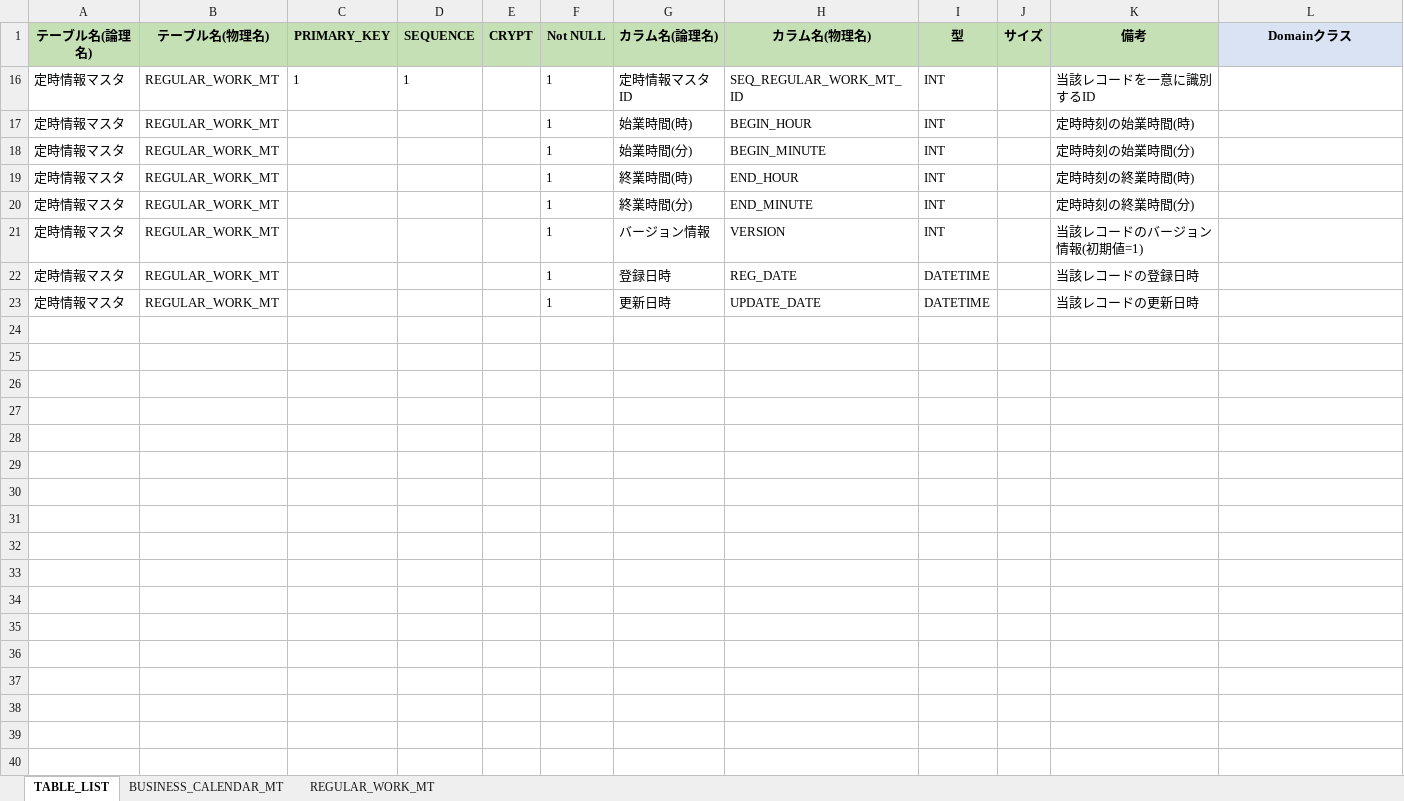
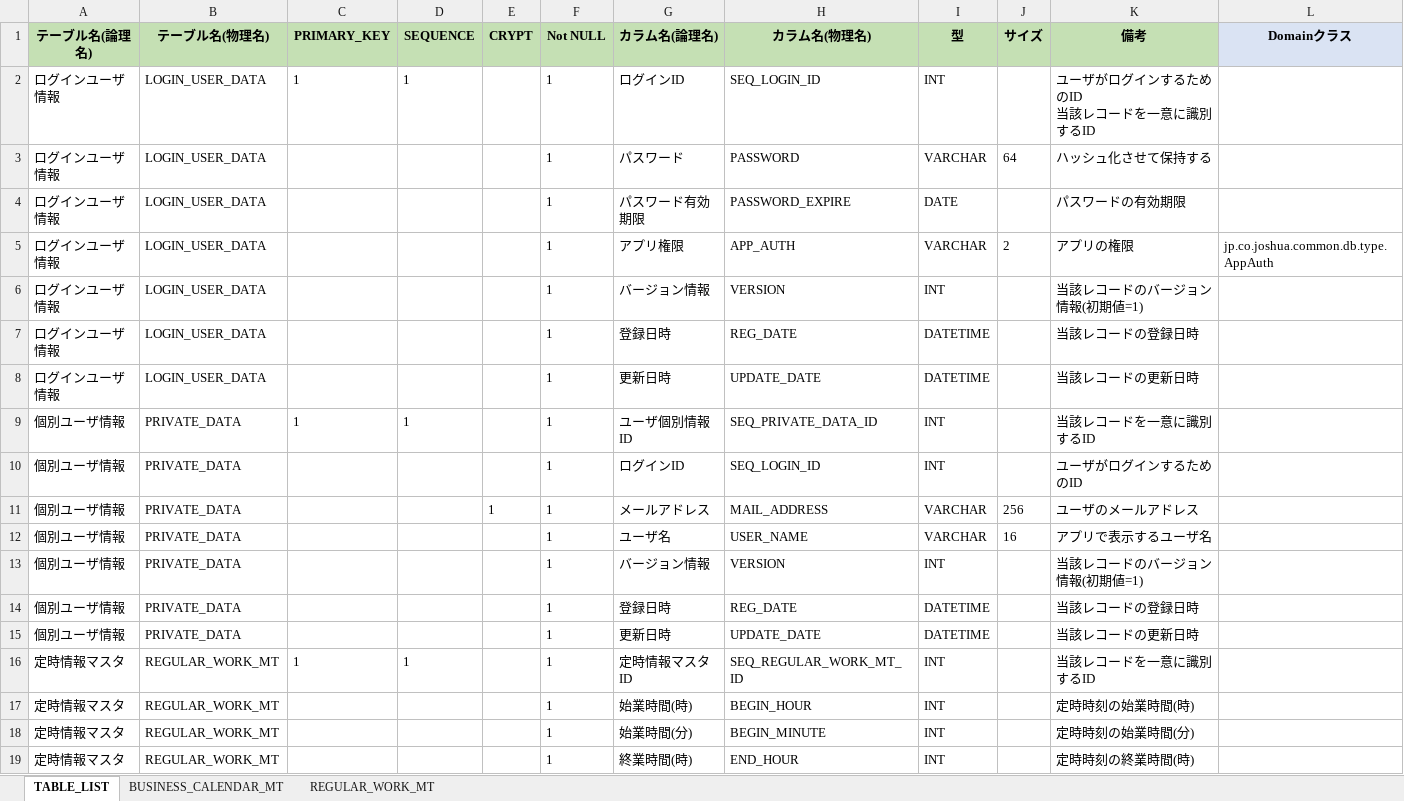
Before and after one commit to kohei-okazaki/charlie, an Excel workbook: joshua-docs/02_design/90_db/90_DB設計.xlsx, sheet TABLE_LIST, drawn as a sheet; only a part is shown; the shorter side is filled out with more unchanged rows; values as stored, in another font and other column widths than the file's, no borders; ↵ is a line break in a cell; the diff covers the shown part only; the diff names each change by its address in the sheet, - before the commit and + after, or states it on an @@ line.

```diff
--- a/joshua-docs/02_design/90_db/90_DB設計.xlsx (sheet TABLE_LIST)
+++ b/joshua-docs/02_design/90_db/90_DB設計.xlsx (sheet TABLE_LIST)
@@ row 2 unhidden: ログインユーザ情報 | LOGIN_USER_DATA | 1 | 1 |  | 1 | ログインID | SEQ_LOGIN_ID | INT |  | ユーザがログインするためのID ↵ 当該レコードを一意に識別するID @@
@@ row 3 unhidden: ログインユーザ情報 | LOGIN_USER_DATA |  |  |  | 1 | パスワード | PASSWORD | VARCHAR | 64 | ハッシュ化させて保持する @@
@@ row 4 unhidden: ログインユーザ情報 | LOGIN_USER_DATA |  |  |  | 1 | パスワード有効期限 | PASSWORD_EXPIRE | DATE |  | パスワードの有効期限 @@
@@ row 5 unhidden: ログインユーザ情報 | LOGIN_USER_DATA |  |  |  | 1 | アプリ権限 | APP_AUTH | VARCHAR | 2 | アプリの権限 | jp.co.joshua.common.db.type.AppAuth @@
@@ row 6 unhidden: ログインユーザ情報 | LOGIN_USER_DATA |  |  |  | 1 | バージョン情報 | VERSION | INT |  | 当該レコードのバージョン情報(初期値=1) @@
@@ row 7 unhidden: ログインユーザ情報 | LOGIN_USER_DATA |  |  |  | 1 | 登録日時 | REG_DATE | DATETIME |  | 当該レコードの登録日時 @@
@@ row 8 unhidden: ログインユーザ情報 | LOGIN_USER_DATA |  |  |  | 1 | 更新日時 | UPDATE_DATE | DATETIME |  | 当該レコードの更新日時 @@
@@ row 9 unhidden: 個別ユーザ情報 | PRIVATE_DATA | 1 | 1 |  | 1 | ユーザ個別情報ID | SEQ_PRIVATE_DATA_ID | INT |  | 当該レコードを一意に識別するID @@
@@ row 10 unhidden: 個別ユーザ情報 | PRIVATE_DATA |  |  |  | 1 | ログインID | SEQ_LOGIN_ID | INT |  | ユーザがログインするためのID @@
@@ row 11 unhidden: 個別ユーザ情報 | PRIVATE_DATA |  |  | 1 | 1 | メールアドレス | MAIL_ADDRESS | VARCHAR | 256 | ユーザのメールアドレス @@
@@ row 12 unhidden: 個別ユーザ情報 | PRIVATE_DATA |  |  |  | 1 | ユーザ名 | USER_NAME | VARCHAR | 16 | アプリで表示するユーザ名 @@
@@ row 13 unhidden: 個別ユーザ情報 | PRIVATE_DATA |  |  |  | 1 | バージョン情報 | VERSION | INT |  | 当該レコードのバージョン情報(初期値=1) @@
@@ row 14 unhidden: 個別ユーザ情報 | PRIVATE_DATA |  |  |  | 1 | 登録日時 | REG_DATE | DATETIME |  | 当該レコードの登録日時 @@
@@ row 15 unhidden: 個別ユーザ情報 | PRIVATE_DATA |  |  |  | 1 | 更新日時 | UPDATE_DATE | DATETIME |  | 当該レコードの更新日時 @@
```
Also changed, not shown: 4 added rows and 35 hidden or unhidden rows elsewhere in this sheet, 7 other files.
